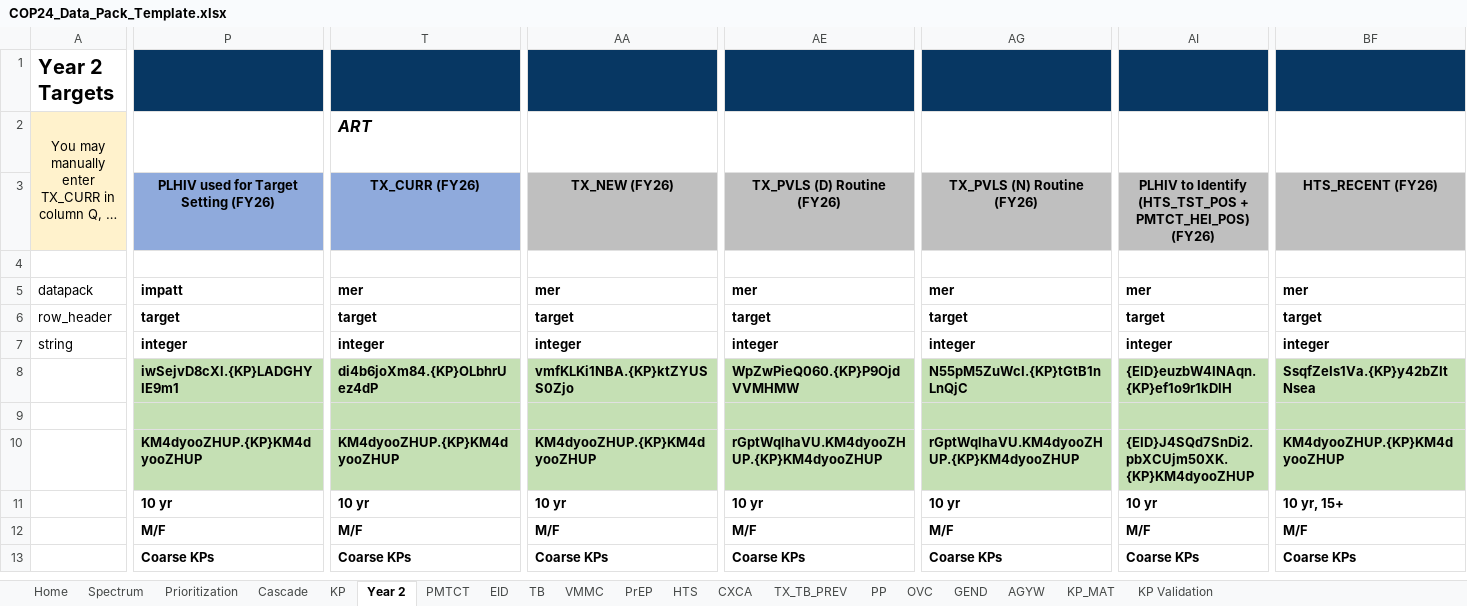
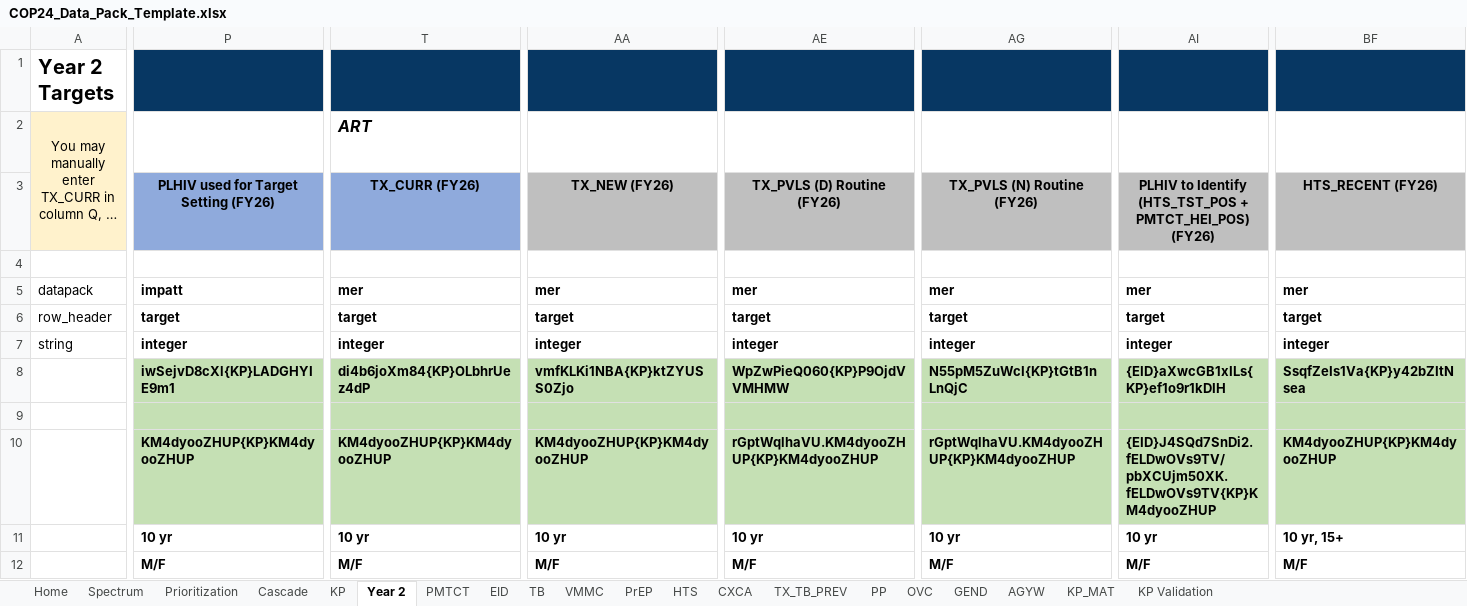
Before and after one commit to pepfar-datim/datapackr, an Excel workbook: inst/extdata/COP24_Data_Pack_Template.xlsx, sheet Year 2, drawn as a sheet; only a part is shown, gaps mark what is left out; the shorter side is filled out with more unchanged rows; long unchanged cells end in …; values as stored, in another font and other column widths than the file's, no borders; conditional formats not drawn; the diff covers the shown part only; the diff names each change by its address in the sheet, - before the commit and + after, or states it on an @@ line.

Commit message:
Update COP24_Data_Pack_Template.xlsx
- Update PMTCT_EID metadata
- Update syntax for Year 2 metadata in columns where KP, EID, Gen Pop coexist

```diff
--- a/inst/extdata/COP24_Data_Pack_Template.xlsx (sheet Year 2)
+++ b/inst/extdata/COP24_Data_Pack_Template.xlsx (sheet Year 2)
-P8: iwSejvD8cXl.{KP}LADGHYIE9m1
+P8: iwSejvD8cXl{KP}LADGHYIE9m1
-T8 (ART): di4b6joXm84.{KP}OLbhrUez4dP
+T8 (ART): di4b6joXm84{KP}OLbhrUez4dP
-AA8: vmfKLKi1NBA.{KP}ktZYUSS0Zjo
+AA8: vmfKLKi1NBA{KP}ktZYUSS0Zjo
-AE8: WpZwPieQ060.{KP}P9OjdVVMHMW
+AE8: WpZwPieQ060{KP}P9OjdVVMHMW
-AG8: N55pM5ZuWcI.{KP}tGtB1nLnQjC
+AG8: N55pM5ZuWcI{KP}tGtB1nLnQjC
-AI8: {EID}euzbW4INAqn.{KP}ef1o9r1kDIH
+AI8: {EID}aXwcGB1xILs{KP}ef1o9r1kDIH
-BF8: SsqfZeIs1Va.{KP}y42bZItNsea
+BF8: SsqfZeIs1Va{KP}y42bZItNsea
-P10: KM4dyooZHUP.{KP}KM4dyooZHUP
+P10: KM4dyooZHUP{KP}KM4dyooZHUP
-T10 (ART): KM4dyooZHUP.{KP}KM4dyooZHUP
+T10 (ART): KM4dyooZHUP{KP}KM4dyooZHUP
-AA10: KM4dyooZHUP.{KP}KM4dyooZHUP
+AA10: KM4dyooZHUP{KP}KM4dyooZHUP
-AE10: rGptWqlhaVU.KM4dyooZHUP.{KP}KM4dyooZHUP
+AE10: rGptWqlhaVU.KM4dyooZHUP{KP}KM4dyooZHUP
-AG10: rGptWqlhaVU.KM4dyooZHUP.{KP}KM4dyooZHUP
+AG10: rGptWqlhaVU.KM4dyooZHUP{KP}KM4dyooZHUP
-AI10: {EID}J4SQd7SnDi2.pbXCUjm50XK.{KP}KM4dyooZHUP
+AI10: {EID}J4SQd7SnDi2.fELDwOVs9TV/pbXCUjm50XK.fELDwOVs9TV{KP}KM4dyooZHUP
-BF10: KM4dyooZHUP.{KP}KM4dyooZHUP
+BF10: KM4dyooZHUP{KP}KM4dyooZHUP
```
Also changed, not shown: 3 edited cells elsewhere in this sheet, sheet EID.
